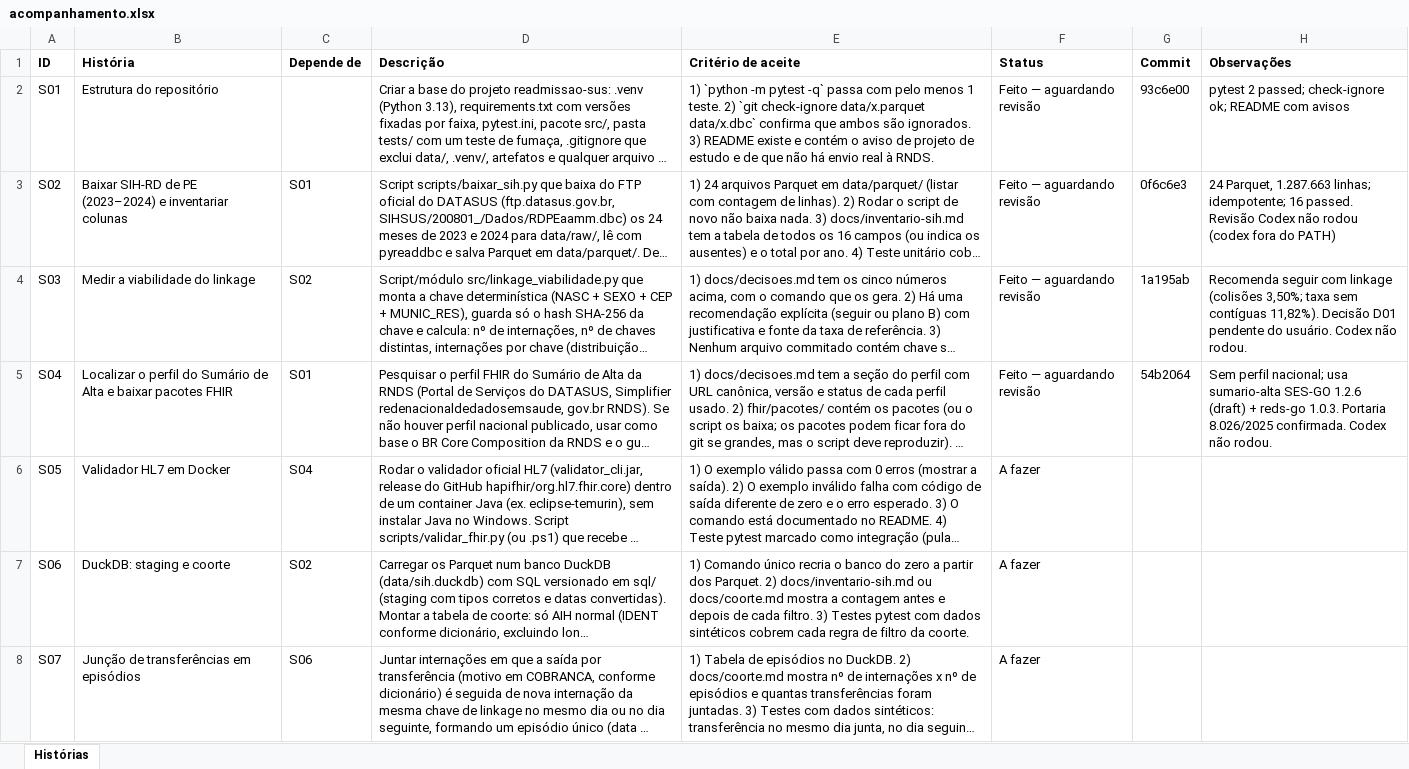
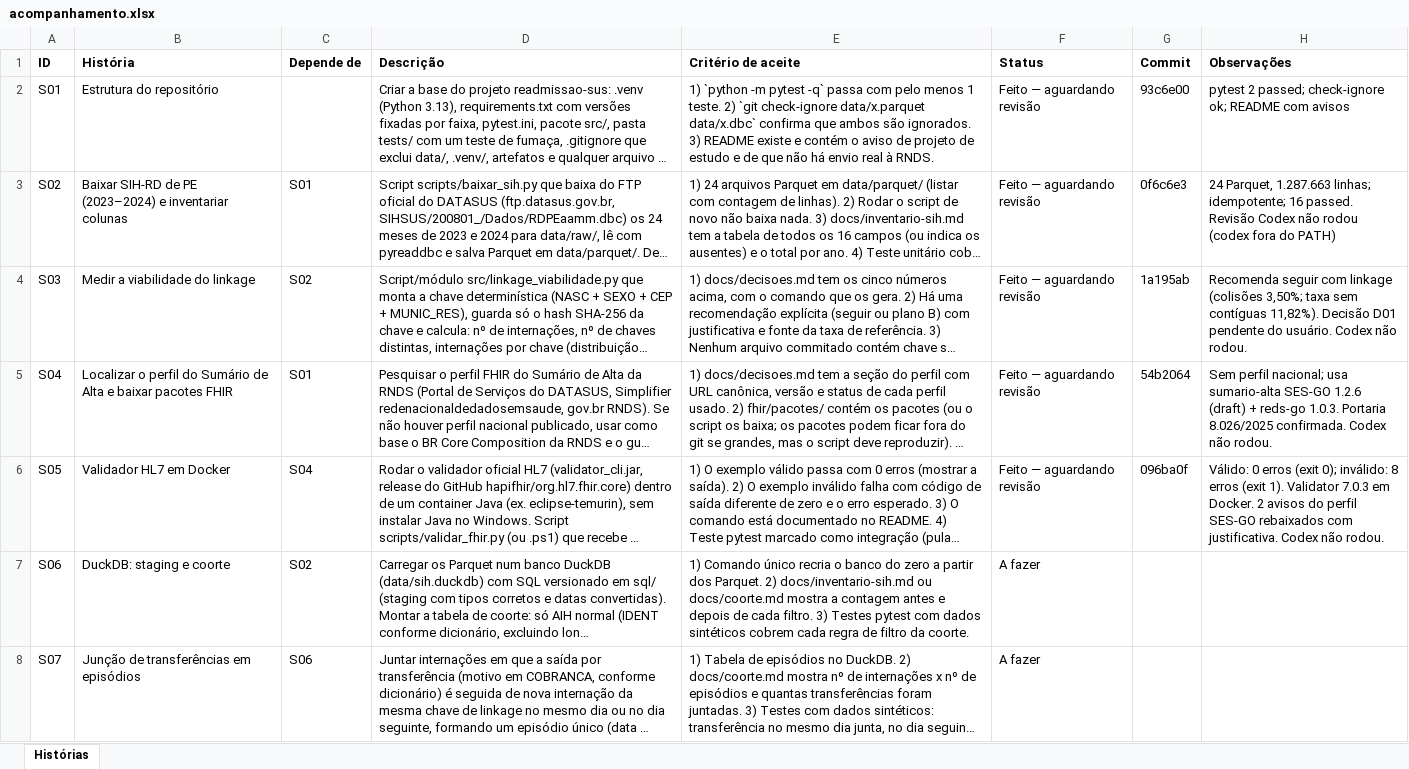
Before and after one commit to P4d1lh4/readmissao-sus, an Excel workbook: docs/acompanhamento.xlsx, sheet Histórias, drawn as a sheet; only a part is shown; long unchanged cells end in …; values as stored, in another font and other column widths than the file's, no borders; the diff names each change by its address in the sheet, - before the commit and + after, or states it on an @@ line.

Commit message:
chore: atualiza plano (S05)

```diff
--- a/docs/acompanhamento.xlsx (sheet Histórias)
+++ b/docs/acompanhamento.xlsx (sheet Histórias)
-F6 (Status): A fazer
+F6 (Status): Feito — aguardando revisão
-G6 (Commit): (empty)
+G6 (Commit): 096ba0f
-H6 (Observações): (empty)
+H6 (Observações): Válido: 0 erros (exit 0); inválido: 8 erros (exit 1). Validator 7.0.3 em Docker. 2 avisos do perfil SES-GO rebaixados com justificativa. Codex não rodou.
```
